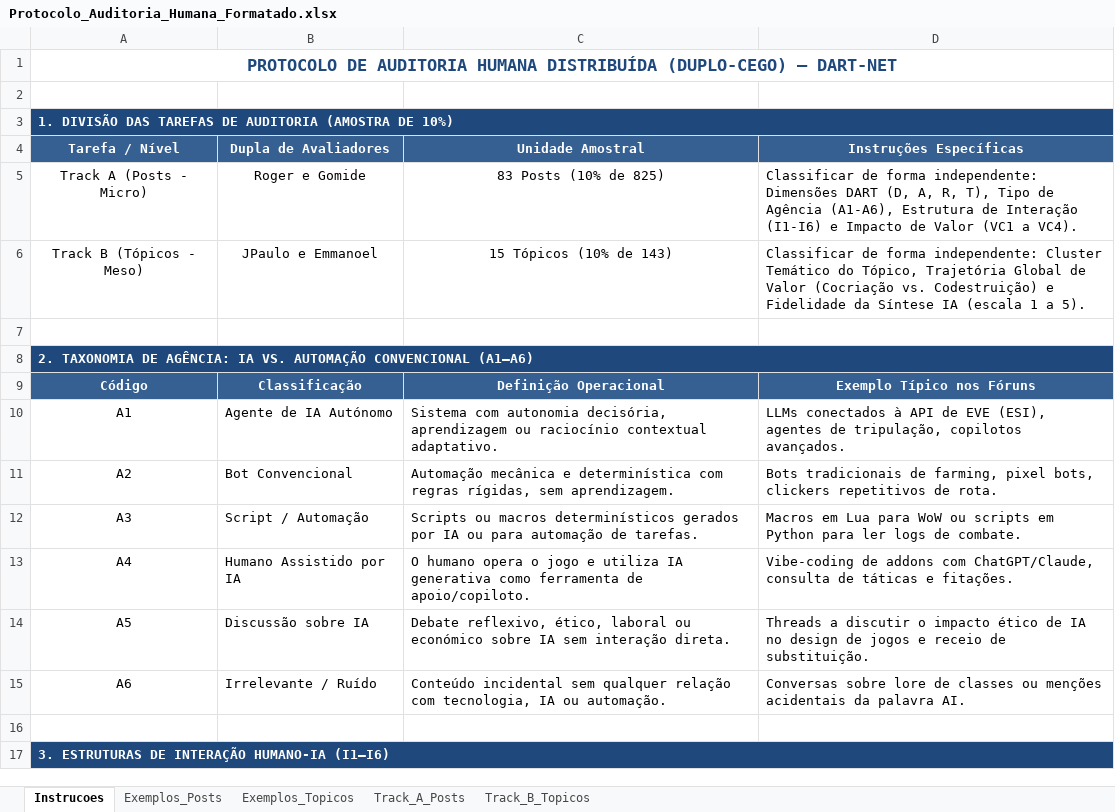
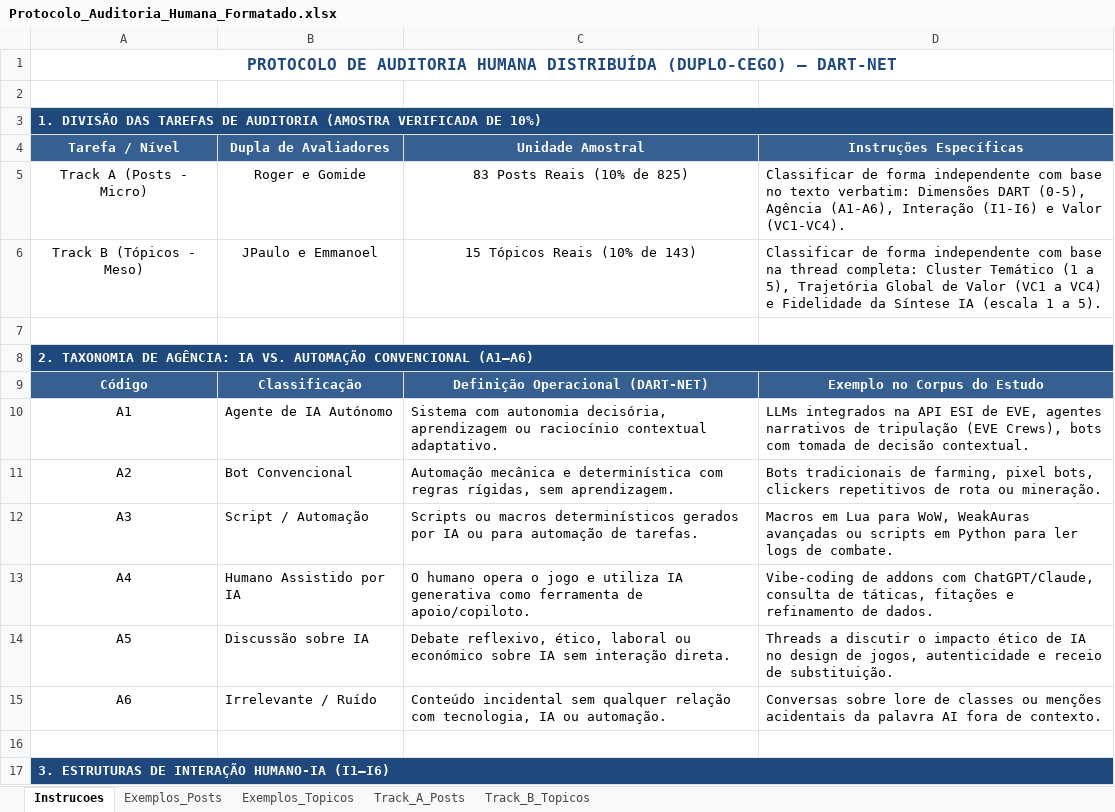
Before and after one commit to ESACT-IPB/Interac-a-o-Humano-IA-e-Cocriac-a-o-de-Valor-em-Ecossistemas-de-Videojogos, an Excel workbook: output/Protocolo_Auditoria_Humana_Formatado.xlsx, sheet Instrucoes, drawn as a sheet; only a part is shown; values as stored, in another font and other column widths than the file's, no borders; the diff covers the shown part only; the diff names each change by its address in the sheet, - before the commit and + after, or states it on an @@ line.

Commit message:
fix: regenera protocolo de auditoria humana com dados 100% reais do corpus (links canonicos e texto verbatim)

```diff
--- a/output/Protocolo_Auditoria_Humana_Formatado.xlsx (sheet Instrucoes)
+++ b/output/Protocolo_Auditoria_Humana_Formatado.xlsx (sheet Instrucoes)
@@ A1 text size: smaller @@
-A3 (Tarefa / Nível): …AUDITORIA (AMOSTRA DE 10%)
+A3 (Tarefa / Nível): …AUDITORIA (AMOSTRA VERIFICADA DE 10%)
-C5 (Unidade Amostral): 83 Posts (10% de 825)
+C5 (Unidade Amostral): 83 Posts Reais (10% de 825)
-D5 (Instruções Específicas): …de forma independente: Dimensões DART (D, A, R, T), Tipo de Agência (A1-A6), Estrutura de Interação (I1-I6) e Impacto de Valor (VC1 a VC4).
+D5 (Instruções Específicas): …de forma independente com base no texto verbatim: Dimensões DART (0-5), Agência (A1-A6), Interação (I1-I6) e Valor (VC1-VC4).
-C6 (Unidade Amostral): 15 Tópicos (10% de 143)
+C6 (Unidade Amostral): 15 Tópicos Reais (10% de 143)
-D6 (Instruções Específicas): …de forma independente: Cluster Temático do Tópico, Trajetória Global de Valor (Cocriação vs. Codestruição) e Fidelidade…
+D6 (Instruções Específicas): …de forma independente com base na thread completa: Cluster Temático (1 a 5), Trajetória Global de Valor (VC1 a VC4) e Fidelidade…
-C9 (Unidade Amostral): Definição Operacional
+C9 (Unidade Amostral): Definição Operacional (DART-NET)
-D9 (Instruções Específicas): Exemplo Típico nos Fóruns
+D9 (Instruções Específicas): Exemplo no Corpus do Estudo
-D10 (Instruções Específicas): LLMs conectados à API de EVE (ESI), agentes de tripulação, copilotos avançados.
+D10 (Instruções Específicas): LLMs integrados na API ESI de EVE, agentes narrativos de tripulação (EVE Crews), bots com tomada de decisão contextual.
-D11 (Instruções Específicas): …repetitivos de rota.
+D11 (Instruções Específicas): …repetitivos de rota ou mineração.
-D12 (Instruções Específicas): …Lua para WoW ou scripts…
+D12 (Instruções Específicas): …Lua para WoW, WeakAuras avançadas ou scripts…
-D13 (Instruções Específicas): …consulta de táticas e fitações.
+D13 (Instruções Específicas): …consulta de táticas, fitações e refinamento de dados.
-D14 (Instruções Específicas): …design de jogos e receio…
+D14 (Instruções Específicas): …design de jogos, autenticidade e receio…
-D15 (Instruções Específicas): …da palavra AI.
+D15 (Instruções Específicas): …da palavra AI fora de contexto.
```
Also changed, not shown: 8 added rows and 11 edited cells elsewhere in this sheet, sheet Track_A_Posts, sheet Track_B_Topicos, sheet Exemplos_Topicos, sheet Exemplos_Posts, 1 other file.
